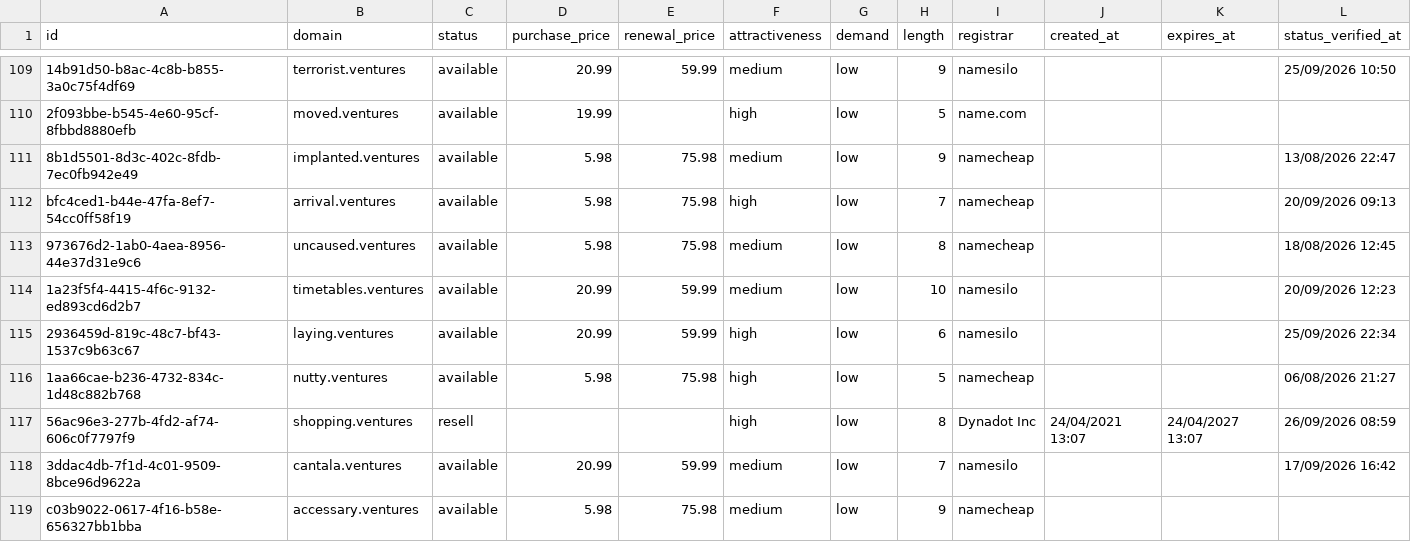
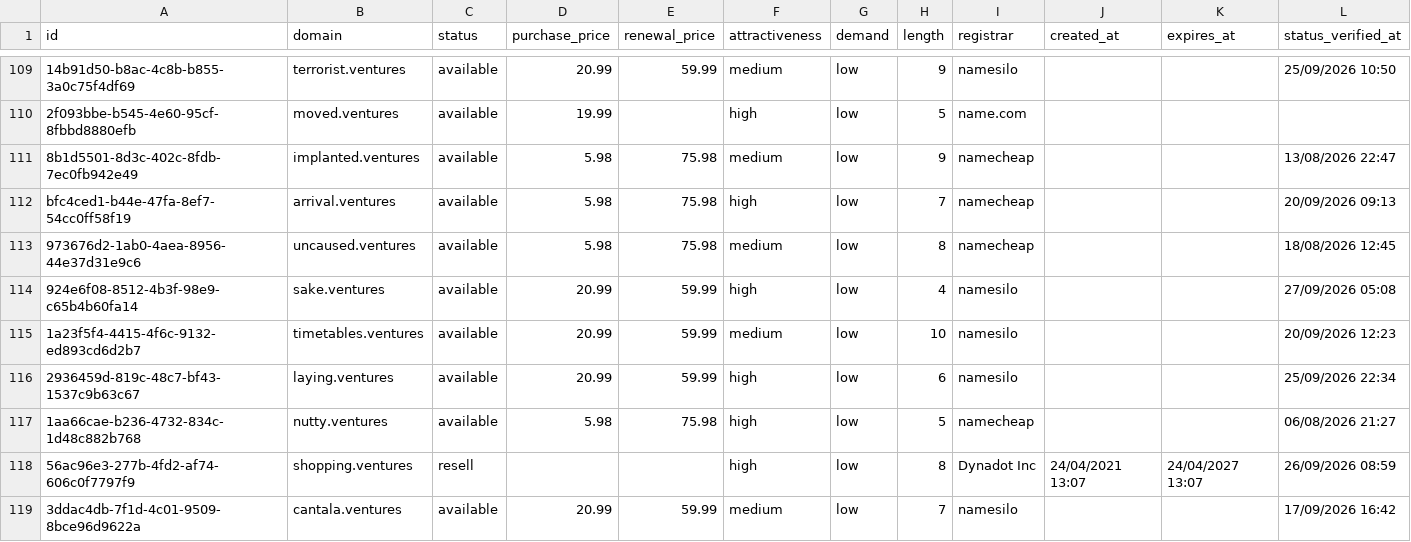
Before and after one commit to UniqueDomains/ventures-oneword-domains, a CSV file: ventures.csv, drawn as a sheet; only a part is shown, gaps mark what is left out; the shorter side is filled out with more unchanged rows; the diff covers the shown part only; the diff names each change by its address in the sheet, - before the commit and + after, or states it on an @@ line.

```diff
--- a/ventures.csv
+++ b/ventures.csv
+row 114: 924e6f08-8512-4b3f-98e9-c65b4b60fa14 | sake.ventures | available | 20.99 | 59.99 | high | low | 4 | namesilo |  |  | 27/09/2026 05:08
```
Also changed, not shown: 8 added rows, 9 removed rows and 8 edited cells elsewhere in this file, 3 other files.
